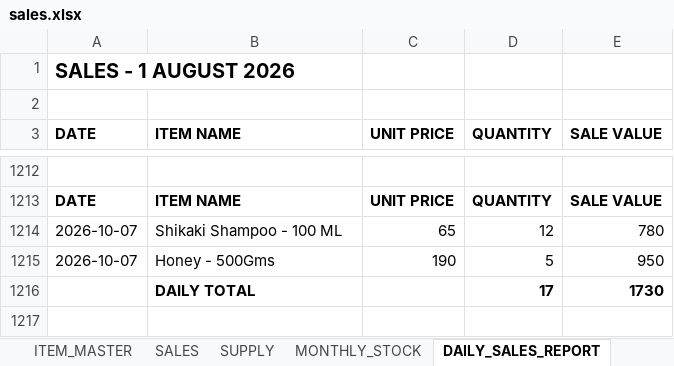
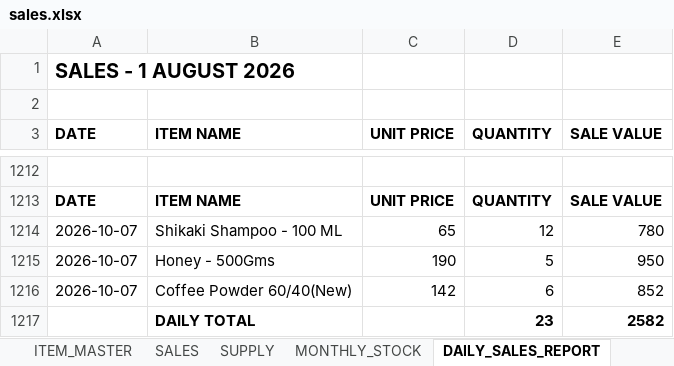
Before and after one commit to suryasai693-lang/daily_sales_website, an Excel workbook: data/sales.xlsx, sheet DAILY_SALES_REPORT, drawn as a sheet; only a part is shown, gaps mark what is left out; values as stored, in another font and other column widths than the file's, no borders; removed rows and columns are numbered as before the commit, all else as after; the diff names each change by its address in the sheet, - before the commit and + after, or states it on an @@ line.

Commit message:
Update sales.xlsx from DailyStock

```diff
--- a/data/sales.xlsx (sheet DAILY_SALES_REPORT)
+++ b/data/sales.xlsx (sheet DAILY_SALES_REPORT)
-row 1216:  | DAILY TOTAL |  | 17 | 1730
+row 1216: 2026-10-07 | Coffee Powder 60/40(New) | 142 | 6 | 852
+row 1217:  | DAILY TOTAL |  | 23 | 2582
```
Also changed, not shown: sheet SALES, sheet MONTHLY_STOCK.
